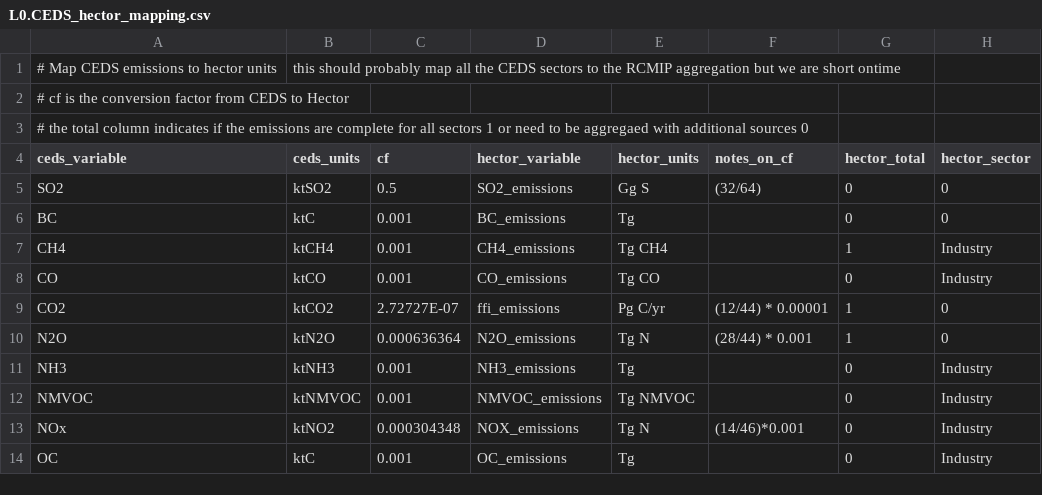
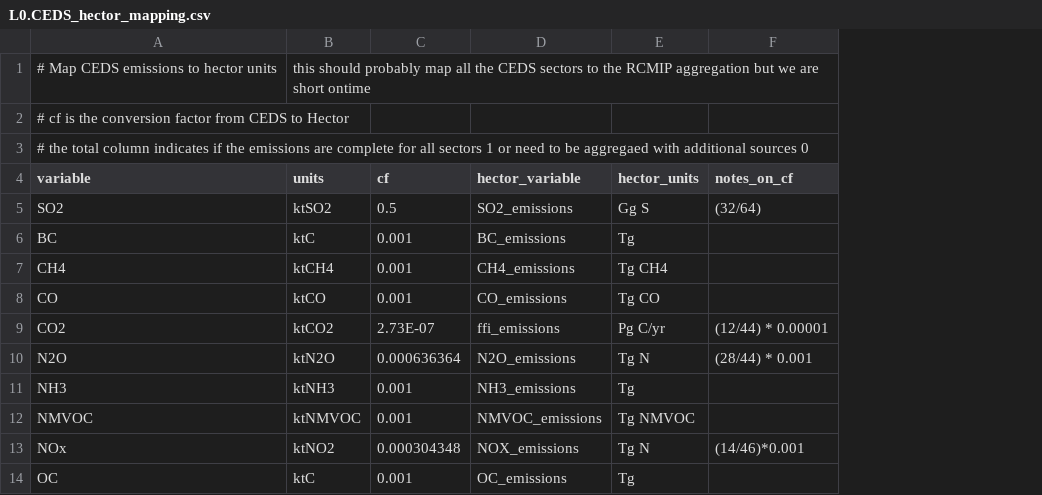
Before and after one commit to kdorheim/history4hector, a CSV file: data/mapping/L0.CEDS_hector_mapping.csv, drawn as a sheet; the diff names each change by its address in the sheet, - before the commit and + after, or states it on an @@ line.

Commit message:
Add CEDS processing  (#6)
Add CEDS processing scripts and mapping files.

```diff
--- a/data/mapping/L0.CEDS_hector_mapping.csv
+++ b/data/mapping/L0.CEDS_hector_mapping.csv
-column G (hector_total), rows 5-14: 0 | 0 | 1 | 0 | 1 | 1 | 0 | 0 | 0 | 0
-column H (hector_sector), rows 5-14: 0 | 0 | Industry | Industry | 0 | 0 | Industry | Industry | Industry | Industry
-A4: ceds_variable
+A4: variable
-B4: ceds_units
+B4: units
-C9 (cf): 2.72727E-07
+C9 (cf): 2.73E-07
```
Also changed, not shown: 8 other files.
